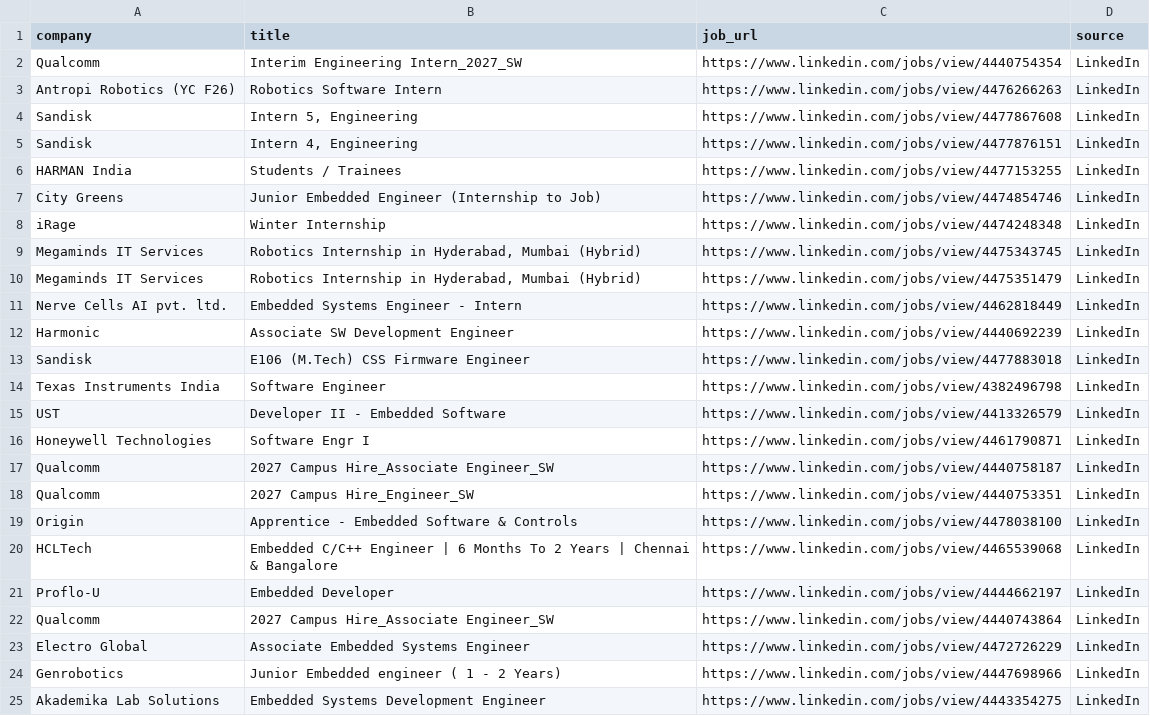
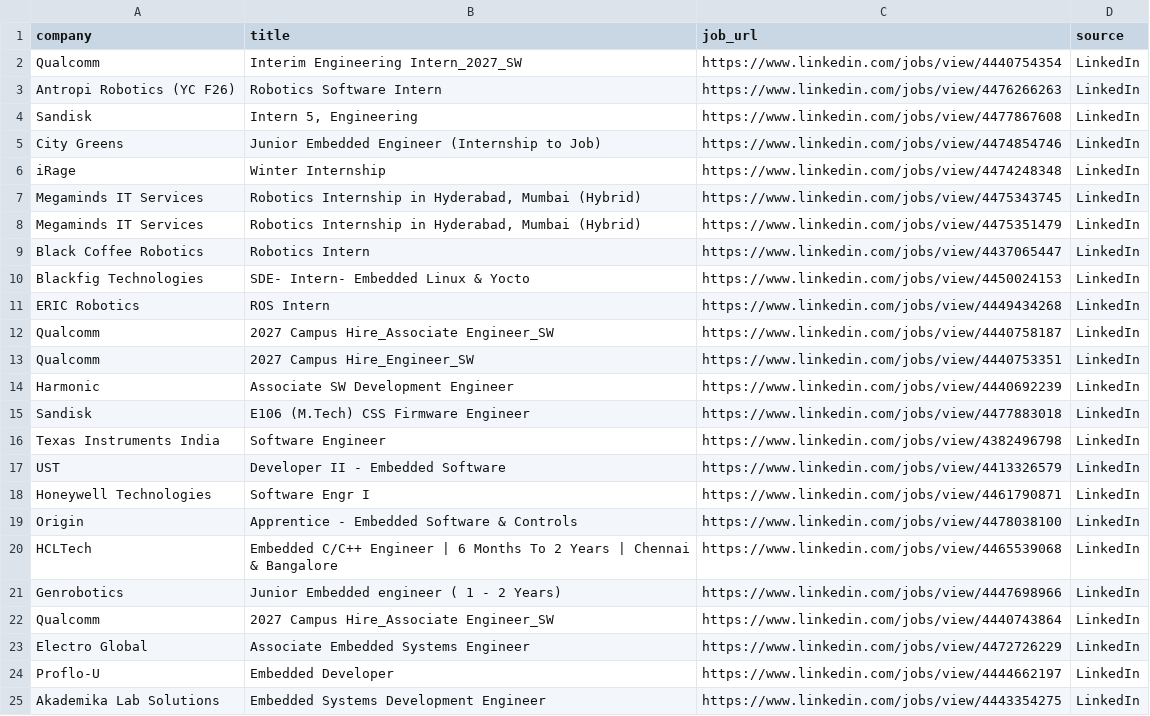
Before and after one commit to ashu304-ops/jobtracking, a CSV file: applications/jobs_database.csv, drawn as a sheet.

```diff
--- a/applications/jobs_database.csv
+++ b/applications/jobs_database.csv
@@ -4,4 +4,2 @@ Antropi Robotics (YC F26),Robotics Software Intern,https://www.linkedin.com/jobs
 Sandisk,"Intern 5, Engineering",https://www.linkedin.com/jobs/view/4477867608,LinkedIn
-Sandisk,"Intern 4, Engineering",https://www.linkedin.com/jobs/view/4477876151,LinkedIn
-HARMAN India,Students / Trainees,https://www.linkedin.com/jobs/view/4477153255,LinkedIn
 City Greens,Junior Embedded Engineer (Internship to Job),https://www.linkedin.com/jobs/view/4474854746,LinkedIn
@@ -10,3 +8,7 @@ Megaminds IT Services,"Robotics Internship in Hyderabad, Mumbai (Hybrid)",https:
 Megaminds IT Services,"Robotics Internship in Hyderabad, Mumbai (Hybrid)",https://www.linkedin.com/jobs/view/4475351479,LinkedIn
-Nerve Cells AI pvt. ltd.,Embedded Systems Engineer - Intern,https://www.linkedin.com/jobs/view/4462818449,LinkedIn
+Black Coffee Robotics,Robotics Intern,https://www.linkedin.com/jobs/view/4437065447,LinkedIn
+Blackfig Technologies,SDE- Intern- Embedded Linux & Yocto,https://www.linkedin.com/jobs/view/4450024153,LinkedIn
+ERIC Robotics,ROS Intern,https://www.linkedin.com/jobs/view/4449434268,LinkedIn
+Qualcomm,2027 Campus Hire_Associate Engineer_SW,https://www.linkedin.com/jobs/view/4440758187,LinkedIn
+Qualcomm,2027 Campus Hire_Engineer_SW,https://www.linkedin.com/jobs/view/4440753351,LinkedIn
 Harmonic,Associate SW Development Engineer,https://www.linkedin.com/jobs/view/4440692239,LinkedIn
@@ -16,10 +18,8 @@ UST,Developer II - Embedded Software,https://www.linkedin.com/jobs/view/44133265
 Honeywell Technologies,Software Engr I,https://www.linkedin.com/jobs/view/4461790871,LinkedIn
-Qualcomm,2027 Campus Hire_Associate Engineer_SW,https://www.linkedin.com/jobs/view/4440758187,LinkedIn
-Qualcomm,2027 Campus Hire_Engineer_SW,https://www.linkedin.com/jobs/view/4440753351,LinkedIn
 Origin,Apprentice - Embedded Software & Controls,https://www.linkedin.com/jobs/view/4478038100,LinkedIn
 HCLTech,Embedded C/C++ Engineer | 6 Months To 2 Years | Chennai & Bangalore,https://www.linkedin.com/jobs/view/4465539068,LinkedIn
-Proflo-U,Embedded Developer,https://www.linkedin.com/jobs/view/4444662197,LinkedIn
+Genrobotics,Junior Embedded engineer ( 1 - 2 Years),https://www.linkedin.com/jobs/view/4447698966,LinkedIn
 Qualcomm,2027 Campus Hire_Associate Engineer_SW,https://www.linkedin.com/jobs/view/4440743864,LinkedIn
 Electro Global,Associate Embedded Systems Engineer,https://www.linkedin.com/jobs/view/4472726229,LinkedIn
-Genrobotics,Junior Embedded engineer ( 1 - 2 Years),https://www.linkedin.com/jobs/view/4447698966,LinkedIn
+Proflo-U,Embedded Developer,https://www.linkedin.com/jobs/view/4444662197,LinkedIn
 Akademika Lab Solutions,Embedded Systems Development Engineer,https://www.linkedin.com/jobs/view/4443354275,LinkedIn
```
